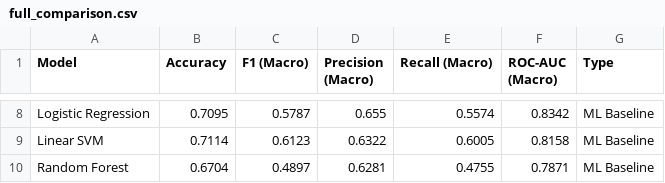
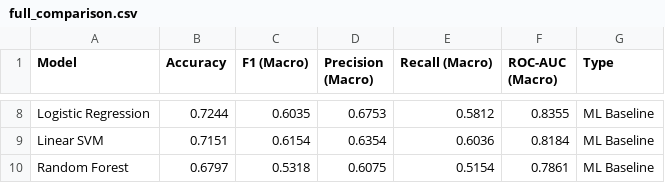
Before and after one commit to conangamo/BTChuyenDe, a CSV file: Tuan1/results/bai2/full_comparison.csv, drawn as a sheet; only a part is shown, gaps mark what is left out; the diff covers the shown part only; the diff names each change by its address in the sheet, - before the commit and + after, or states it on an @@ line.

```diff
--- a/Tuan1/results/bai2/full_comparison.csv
+++ b/Tuan1/results/bai2/full_comparison.csv
-B8 (Accuracy): 0.7095
+B8 (Accuracy): 0.7244
-C8 (F1 (Macro)): 0.5787
+C8 (F1 (Macro)): 0.6035
-D8 (Precision (Macro)): 0.655
+D8 (Precision (Macro)): 0.6753
-E8 (Recall (Macro)): 0.5574
+E8 (Recall (Macro)): 0.5812
-F8 (ROC-AUC (Macro)): 0.8342
+F8 (ROC-AUC (Macro)): 0.8355
-B9 (Accuracy): 0.7114
+B9 (Accuracy): 0.7151
-C9 (F1 (Macro)): 0.6123
+C9 (F1 (Macro)): 0.6154
-D9 (Precision (Macro)): 0.6322
+D9 (Precision (Macro)): 0.6354
-E9 (Recall (Macro)): 0.6005
+E9 (Recall (Macro)): 0.6036
-F9 (ROC-AUC (Macro)): 0.8158
+F9 (ROC-AUC (Macro)): 0.8184
-B10 (Accuracy): 0.6704
+B10 (Accuracy): 0.6797
-C10 (F1 (Macro)): 0.4897
+C10 (F1 (Macro)): 0.5318
-D10 (Precision (Macro)): 0.6281
+D10 (Precision (Macro)): 0.6075
-E10 (Recall (Macro)): 0.4755
+E10 (Recall (Macro)): 0.5154
-F10 (ROC-AUC (Macro)): 0.7871
+F10 (ROC-AUC (Macro)): 0.7861
```
Also changed, not shown: 30 edited cells elsewhere in this file, Tuan1/results/bai1/model_results.csv, Tuan1/results/bai2/dl_results.csv, 9 other files.
